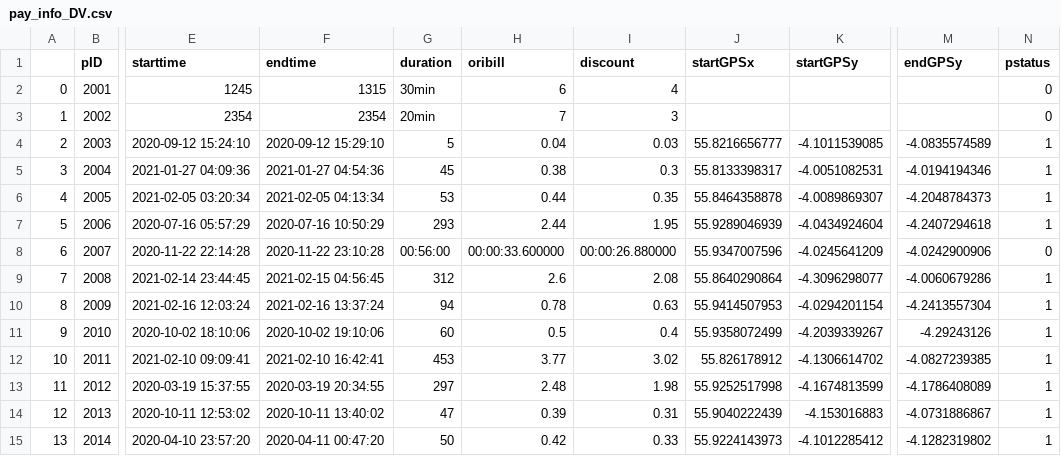
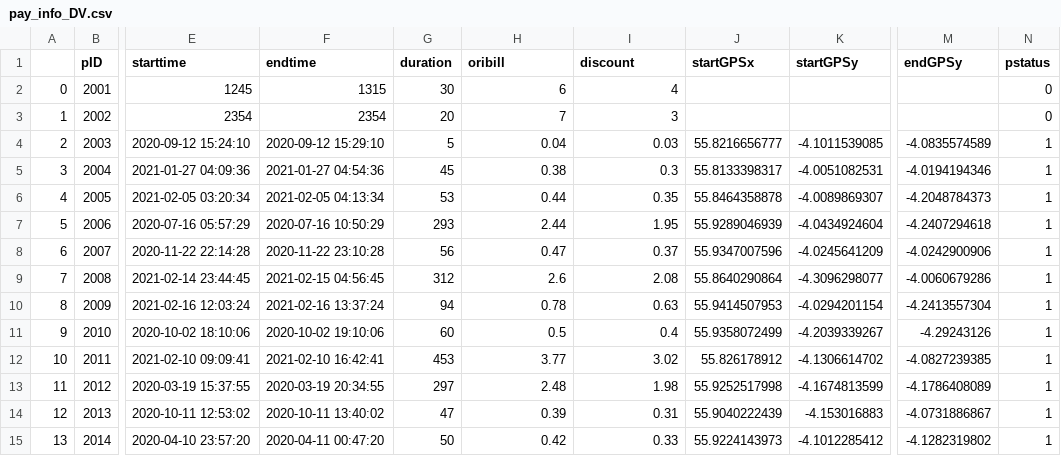
Before and after one commit to ananthp189/1Fbikes, a CSV file: bike/pay_info_DV.csv, drawn as a sheet; only a part is shown, gaps mark what is left out; the diff names each change by its address in the sheet, - before the commit and + after, or states it on an @@ line.

```diff
--- a/bike/pay_info_DV.csv
+++ b/bike/pay_info_DV.csv
-G2 (duration): 30min
+G2 (duration): 30
-G3 (duration): 20min
+G3 (duration): 20
-G8 (duration): 00:56:00
+G8 (duration): 56
-H8 (oribill): 00:00:33.600000
+H8 (oribill): 0.47
-I8 (discount): 00:00:26.880000
+I8 (discount): 0.37
-N8 (pstatus): 0
+N8 (pstatus): 1
```
Also changed, not shown: 11 other files.
